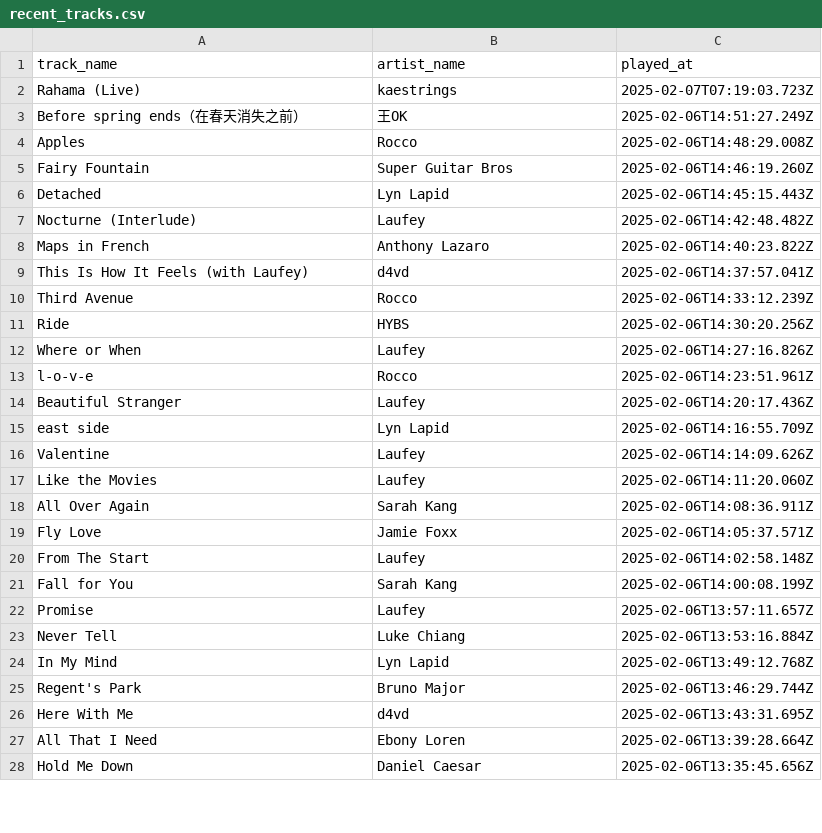
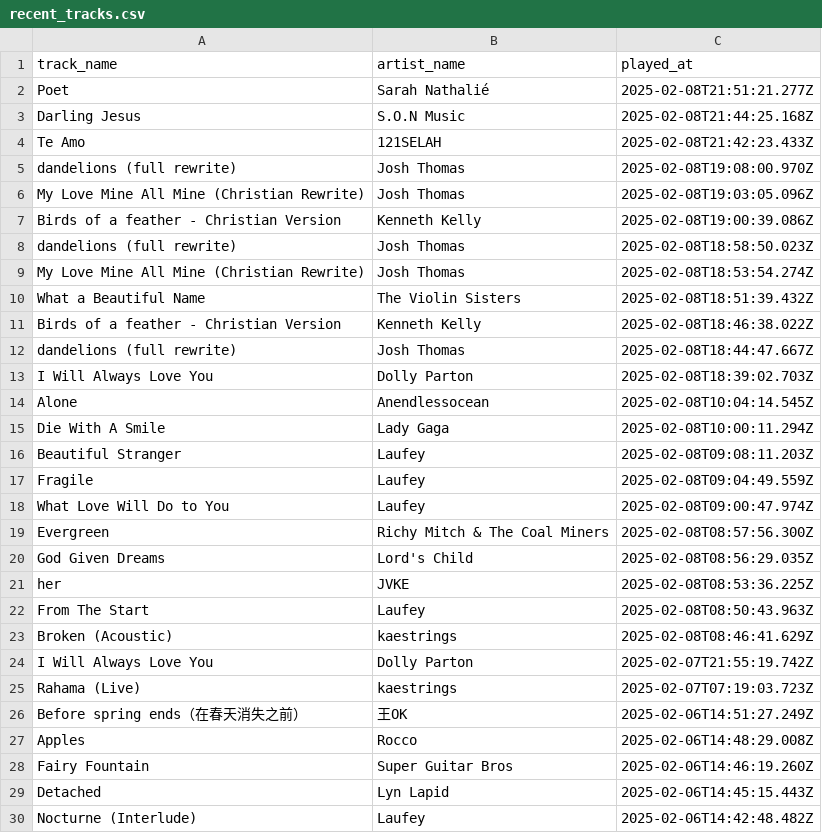
Before and after one commit to ifeomavera/ETL-pipeline-with-Postgres-and-Apache-Spark, a CSV file: recent_tracks.csv, drawn as a sheet; only a part is shown; the shorter side is filled out with more unchanged rows; the diff covers the shown part only; the diff names each change by its address in the sheet, - before the commit and + after, or states it on an @@ line.

```diff
--- a/recent_tracks.csv
+++ b/recent_tracks.csv
+row 2: Poet | Sarah Nathalié | 2025-02-08T21:51:21.277Z
+row 3: Darling Jesus | S.O.N Music | 2025-02-08T21:44:25.168Z
+row 4: Te Amo | 121SELAH | 2025-02-08T21:42:23.433Z
+row 5: dandelions (full rewrite) | Josh Thomas | 2025-02-08T19:08:00.970Z
+row 6: My Love Mine All Mine (Christian Rewrite) | Josh Thomas | 2025-02-08T19:03:05.096Z
+row 7: Birds of a feather - Christian Version | Kenneth Kelly | 2025-02-08T19:00:39.086Z
+row 8: dandelions (full rewrite) | Josh Thomas | 2025-02-08T18:58:50.023Z
+row 9: My Love Mine All Mine (Christian Rewrite) | Josh Thomas | 2025-02-08T18:53:54.274Z
+row 10: What a Beautiful Name | The Violin Sisters | 2025-02-08T18:51:39.432Z
+row 11: Birds of a feather - Christian Version | Kenneth Kelly | 2025-02-08T18:46:38.022Z
+row 12: dandelions (full rewrite) | Josh Thomas | 2025-02-08T18:44:47.667Z
+row 13: I Will Always Love You | Dolly Parton | 2025-02-08T18:39:02.703Z
+row 14: Alone | Anendlessocean | 2025-02-08T10:04:14.545Z
+row 15: Die With A Smile | Lady Gaga | 2025-02-08T10:00:11.294Z
+row 16: Beautiful Stranger | Laufey | 2025-02-08T09:08:11.203Z
+row 17: Fragile | Laufey | 2025-02-08T09:04:49.559Z
+row 18: What Love Will Do to You | Laufey | 2025-02-08T09:00:47.974Z
+row 19: Evergreen | Richy Mitch & The Coal Miners | 2025-02-08T08:57:56.300Z
+row 20: God Given Dreams | Lord's Child | 2025-02-08T08:56:29.035Z
+row 21: her | JVKE | 2025-02-08T08:53:36.225Z
+row 22: From The Start | Laufey | 2025-02-08T08:50:43.963Z
+row 23: Broken (Acoustic) | kaestrings | 2025-02-08T08:46:41.629Z
+row 24: I Will Always Love You | Dolly Parton | 2025-02-07T21:55:19.742Z
```
Also changed, not shown: 23 removed rows elsewhere in this file, all_recent_tracks.csv, all_top_artists.csv, 4 other files.
